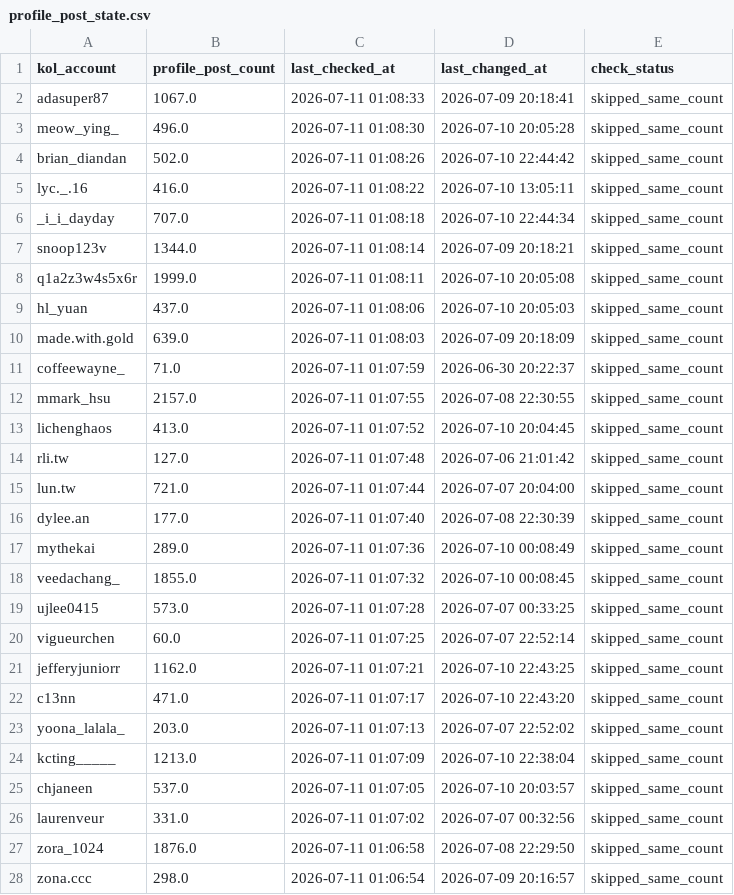
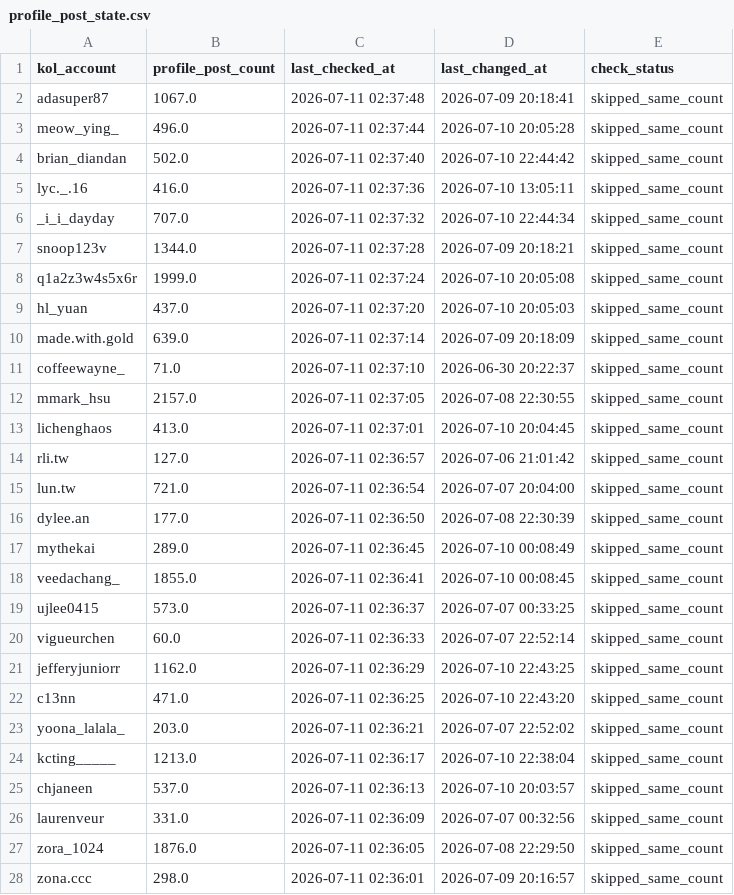
Before and after one commit to sabina-lu/reels-scraping, a CSV file: data/profile_post_state.csv, drawn as a sheet; only a part is shown; the diff covers the shown part only.

```diff
--- a/data/profile_post_state.csv
+++ b/data/profile_post_state.csv
@@ -1,28 +1,28 @@
 kol_account,profile_post_count,last_checked_at,last_changed_at,check_status
-adasuper87,1067.0,2026-07-11 01:08:33,2026-07-09 20:18:41,skipped_same_count
-meow_ying_,496.0,2026-07-11 01:08:30,2026-07-10 20:05:28,skipped_same_count
-brian_diandan,502.0,2026-07-11 01:08:26,2026-07-10 22:44:42,skipped_same_count
-lyc._.16,416.0,2026-07-11 01:08:22,2026-07-10 13:05:11,skipped_same_count
-_i_i_dayday,707.0,2026-07-11 01:08:18,2026-07-10 22:44:34,skipped_same_count
-snoop123v,1344.0,2026-07-11 01:08:14,2026-07-09 20:18:21,skipped_same_count
-q1a2z3w4s5x6r,1999.0,2026-07-11 01:08:11,2026-07-10 20:05:08,skipped_same_count
-hl_yuan,437.0,2026-07-11 01:08:06,2026-07-10 20:05:03,skipped_same_count
-made.with.gold,639.0,2026-07-11 01:08:03,2026-07-09 20:18:09,skipped_same_count
-coffeewayne_,71.0,2026-07-11 01:07:59,2026-06-30 20:22:37,skipped_same_count
-mmark_hsu,2157.0,2026-07-11 01:07:55,2026-07-08 22:30:55,skipped_same_count
-lichenghaos,413.0,2026-07-11 01:07:52,2026-07-10 20:04:45,skipped_same_count
-rli.tw,127.0,2026-07-11 01:07:48,2026-07-06 21:01:42,skipped_same_count
-lun.tw,721.0,2026-07-11 01:07:44,2026-07-07 20:04:00,skipped_same_count
-dylee.an,177.0,2026-07-11 01:07:40,2026-07-08 22:30:39,skipped_same_count
-mythekai,289.0,2026-07-11 01:07:36,2026-07-10 00:08:49,skipped_same_count
-veedachang_,1855.0,2026-07-11 01:07:32,2026-07-10 00:08:45,skipped_same_count
-ujlee0415,573.0,2026-07-11 01:07:28,2026-07-07 00:33:25,skipped_same_count
-vigueurchen,60.0,2026-07-11 01:07:25,2026-07-07 22:52:14,skipped_same_count
-jefferyjuniorr,1162.0,2026-07-11 01:07:21,2026-07-10 22:43:25,skipped_same_count
-c13nn,471.0,2026-07-11 01:07:17,2026-07-10 22:43:20,skipped_same_count
-yoona_lalala_,203.0,2026-07-11 01:07:13,2026-07-07 22:52:02,skipped_same_count
-kcting_____,1213.0,2026-07-11 01:07:09,2026-07-10 22:38:04,skipped_same_count
-chjaneen,537.0,2026-07-11 01:07:05,2026-07-10 20:03:57,skipped_same_count
-laurenveur,331.0,2026-07-11 01:07:02,2026-07-07 00:32:56,skipped_same_count
-zora_1024,1876.0,2026-07-11 01:06:58,2026-07-08 22:29:50,skipped_same_count
-zona.ccc,298.0,2026-07-11 01:06:54,2026-07-09 20:16:57,skipped_same_count
+adasuper87,1067.0,2026-07-11 02:37:48,2026-07-09 20:18:41,skipped_same_count
+meow_ying_,496.0,2026-07-11 02:37:44,2026-07-10 20:05:28,skipped_same_count
+brian_diandan,502.0,2026-07-11 02:37:40,2026-07-10 22:44:42,skipped_same_count
+lyc._.16,416.0,2026-07-11 02:37:36,2026-07-10 13:05:11,skipped_same_count
+_i_i_dayday,707.0,2026-07-11 02:37:32,2026-07-10 22:44:34,skipped_same_count
+snoop123v,1344.0,2026-07-11 02:37:28,2026-07-09 20:18:21,skipped_same_count
+q1a2z3w4s5x6r,1999.0,2026-07-11 02:37:24,2026-07-10 20:05:08,skipped_same_count
+hl_yuan,437.0,2026-07-11 02:37:20,2026-07-10 20:05:03,skipped_same_count
+made.with.gold,639.0,2026-07-11 02:37:14,2026-07-09 20:18:09,skipped_same_count
+coffeewayne_,71.0,2026-07-11 02:37:10,2026-06-30 20:22:37,skipped_same_count
+mmark_hsu,2157.0,2026-07-11 02:37:05,2026-07-08 22:30:55,skipped_same_count
+lichenghaos,413.0,2026-07-11 02:37:01,2026-07-10 20:04:45,skipped_same_count
+rli.tw,127.0,2026-07-11 02:36:57,2026-07-06 21:01:42,skipped_same_count
+lun.tw,721.0,2026-07-11 02:36:54,2026-07-07 20:04:00,skipped_same_count
+dylee.an,177.0,2026-07-11 02:36:50,2026-07-08 22:30:39,skipped_same_count
+mythekai,289.0,2026-07-11 02:36:45,2026-07-10 00:08:49,skipped_same_count
+veedachang_,1855.0,2026-07-11 02:36:41,2026-07-10 00:08:45,skipped_same_count
+ujlee0415,573.0,2026-07-11 02:36:37,2026-07-07 00:33:25,skipped_same_count
+vigueurchen,60.0,2026-07-11 02:36:33,2026-07-07 22:52:14,skipped_same_count
+jefferyjuniorr,1162.0,2026-07-11 02:36:29,2026-07-10 22:43:25,skipped_same_count
+c13nn,471.0,2026-07-11 02:36:25,2026-07-10 22:43:20,skipped_same_count
+yoona_lalala_,203.0,2026-07-11 02:36:21,2026-07-07 22:52:02,skipped_same_count
+kcting_____,1213.0,2026-07-11 02:36:17,2026-07-10 22:38:04,skipped_same_count
+chjaneen,537.0,2026-07-11 02:36:13,2026-07-10 20:03:57,skipped_same_count
+laurenveur,331.0,2026-07-11 02:36:09,2026-07-07 00:32:56,skipped_same_count
+zora_1024,1876.0,2026-07-11 02:36:05,2026-07-08 22:29:50,skipped_same_count
+zona.ccc,298.0,2026-07-11 02:36:01,2026-07-09 20:16:57,skipped_same_count
```
Also changed, not shown: 128 edited cells elsewhere in this file.
